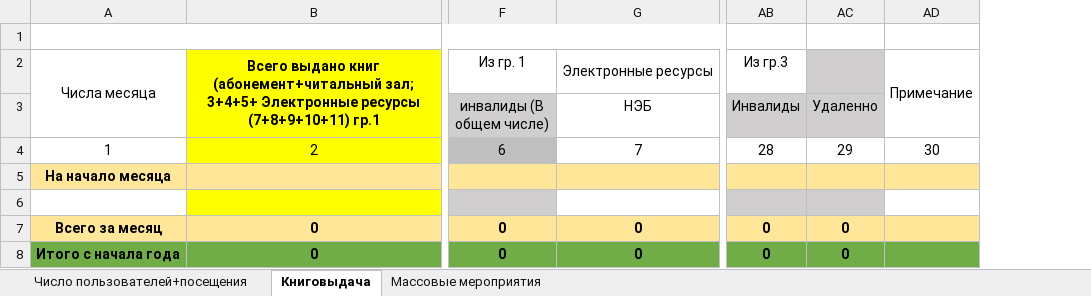
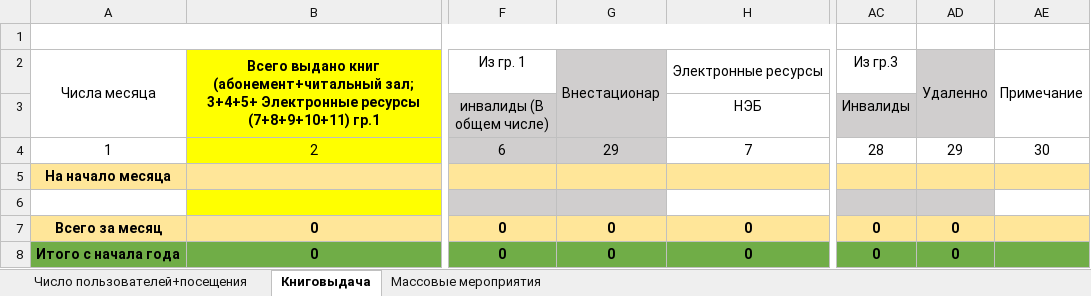
Before and after one commit to checkago/erp, an Excel workbook: apps/reports/excell/report_all_template.xlsx, sheet Книговыдача, drawn as a sheet; only a part is shown, gaps mark what is left out; values as stored, in another font and other column widths than the file's, no borders; addresses are those after the commit; the diff names each change by its address in the sheet, - before the commit and + after, or states it on an @@ line.

Commit message:
ежемесячный

```diff
--- a/apps/reports/excell/report_all_template.xlsx (sheet Книговыдача)
+++ b/apps/reports/excell/report_all_template.xlsx (sheet Книговыдача)
+column G, rows 2-8: Внестационар |  | 29 |  |  | 0 | 0
-AD2: (empty)
+AD2: Удаленно
+AD2:AD3 merged
-AD3: Удаленно
+AD3: (empty)
```
Also changed, not shown: formulas that keep their value.
